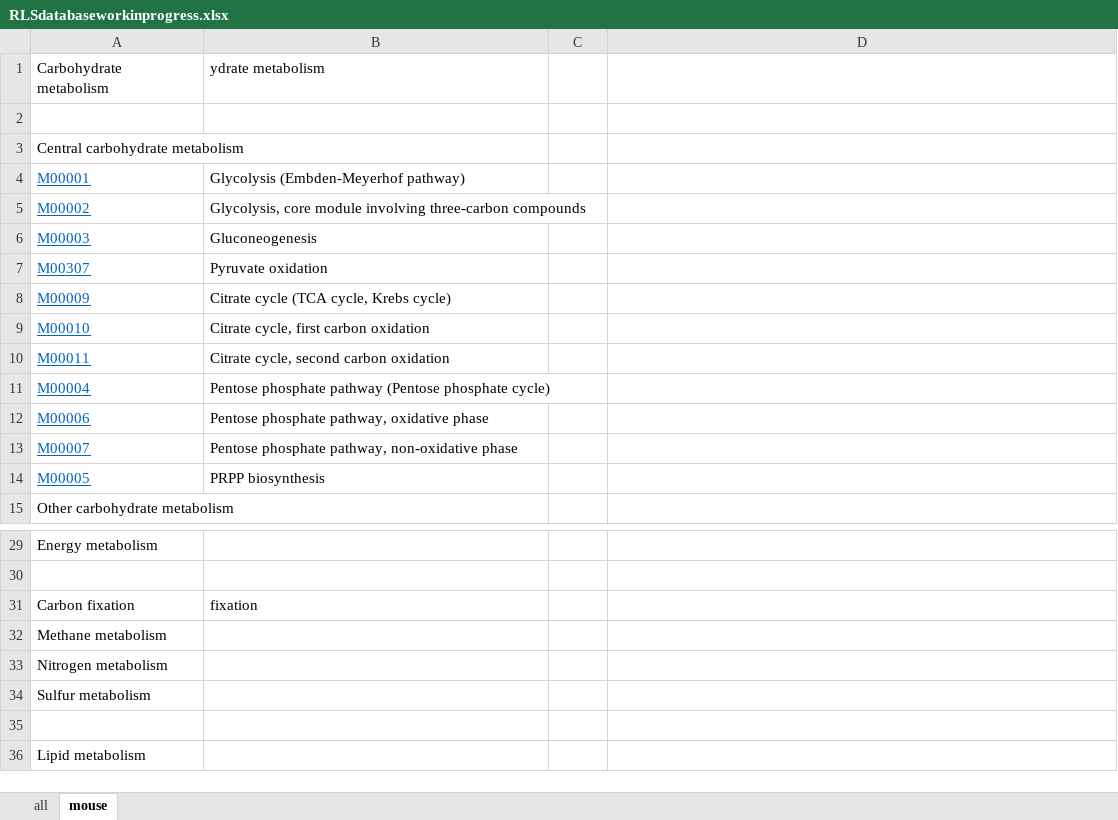
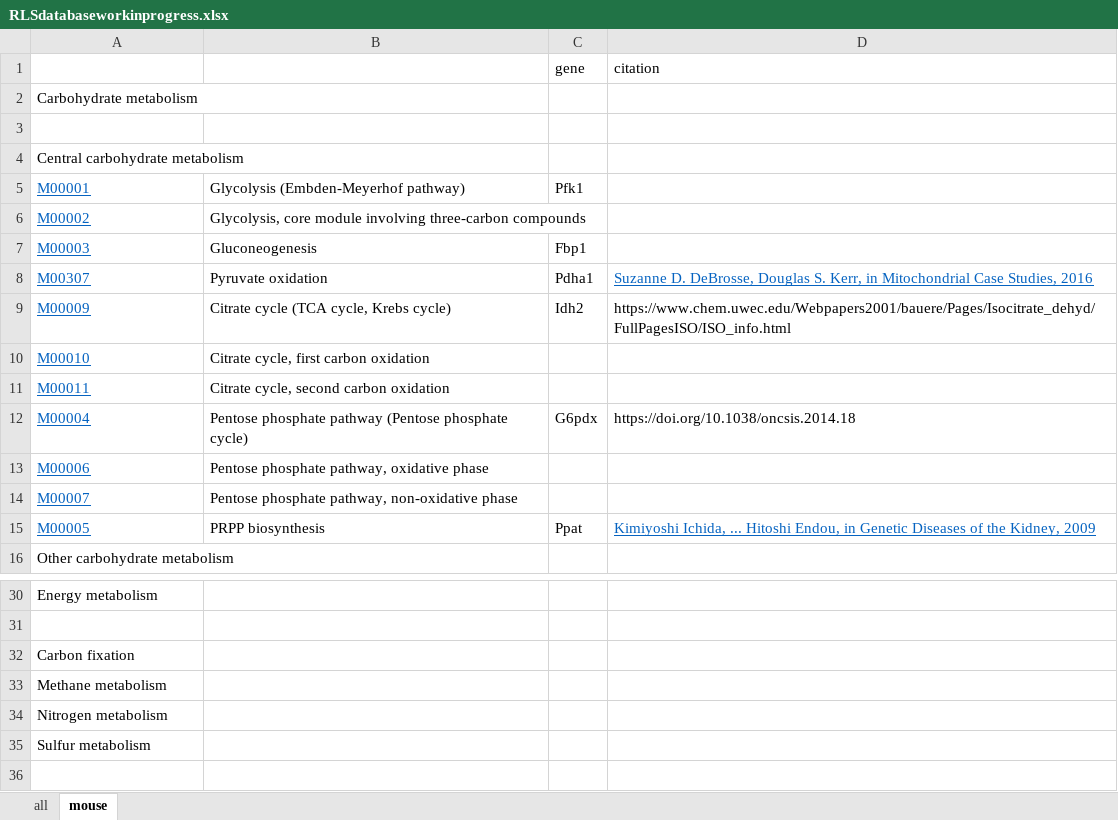
Before and after one commit to msport469/fluximplied, an Excel workbook: RLSdatabaseworkinprogress.xlsx, sheet mouse, drawn as a sheet; only a part is shown, gaps mark what is left out; the shorter side is filled out with more unchanged rows; values as stored, in another font and other column widths than the file's, no borders; addresses are those after the commit; the diff names each change by its address in the sheet, - before the commit and + after, or states it on an @@ line.

```diff
--- a/RLSdatabaseworkinprogress.xlsx (sheet mouse)
+++ b/RLSdatabaseworkinprogress.xlsx (sheet mouse)
+row 1:  |  | gene | citation
-B2: ydrate metabolism
+B2: (empty)
-C5: (empty)
+C5: Pfk1
-C7: (empty)
+C7: Fbp1
-C8: (empty)
+C8: Pdha1
-D8: (empty)
+D8: Suzanne D. DeBrosse, Douglas S. Kerr, in Mitochondrial Case Studies, 2016
-C9: (empty)
+C9: Idh2
-D9: (empty)
+D9: https://www.chem.uwec.edu/Webpapers2001/bauere/Pages/Isocitrate_dehyd/FullPagesISO/ISO_info.html
-C12: (empty)
+C12: G6pdx
-D12: (empty)
+D12: https://doi.org/10.1038/oncsis.2014.18
-C15: (empty)
+C15: Ppat
-D15: (empty)
+D15: Kimiyoshi Ichida, ... Hitoshi Endou, in Genetic Diseases of the Kidney, 2009
-B32: fixation
+B32: (empty)
```
Also changed, not shown: 1 other file.
